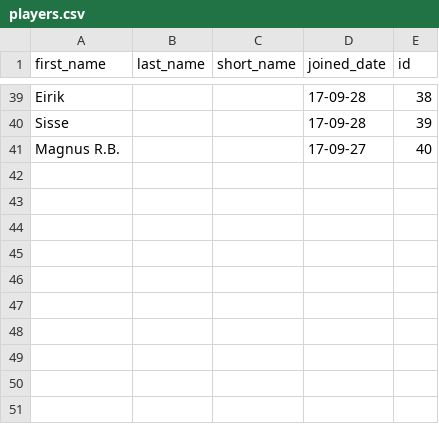
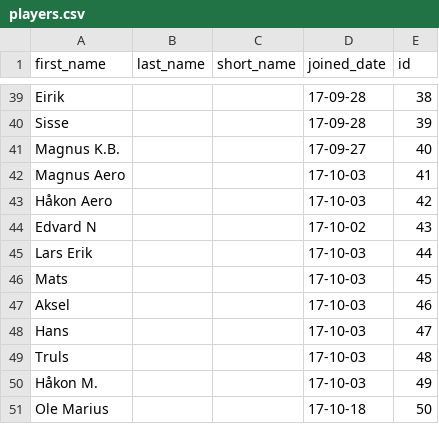
Before and after one commit to Haraldlons/IPK-NTNU-Table-Tennis-ELO-Ladder, a CSV file: players.csv, drawn as a sheet; only a part is shown, gaps mark what is left out.

```diff
--- a/players.csv
+++ b/players.csv
@@ -40,2 +40,12 @@ Eirik,,, 17-09-28,38
 Sisse,,, 17-09-28,39
-Magnus R.B.,,, 17-09-27,40
+Magnus K.B.,,, 17-09-27,40
+Magnus Aero,,, 17-10-03,41
+Håkon Aero,,, 17-10-03,42
+Edvard N,,, 17-10-02,43
+Lars Erik,,, 17-10-03,44
+Mats,,, 17-10-03,45
+Aksel,,, 17-10-03,46
+Hans,,, 17-10-03,47
+Truls,,, 17-10-03,48
+Håkon M.,,, 17-10-03,49
+Ole Marius,,, 17-10-18,50
```
Also changed, not shown: elo_leaderboard.csv, matches.csv, 3 other files.
